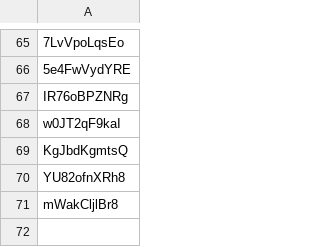
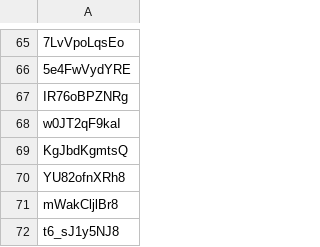
Before and after one commit to FedericoTartarini/youtube-api-edit-videos-metadata, a CSV file: video_ids.csv, drawn as a sheet; only a part is shown, gaps mark what is left out; the diff names each change by its address in the sheet, - before the commit and + after, or states it on an @@ line.

Commit message:
* added template_description.txt * updated ids and video_info.json

```diff
--- a/video_ids.csv
+++ b/video_ids.csv
+row 72: t6_sJ1y5NJ8
```
Also changed, not shown: 2 other files.
